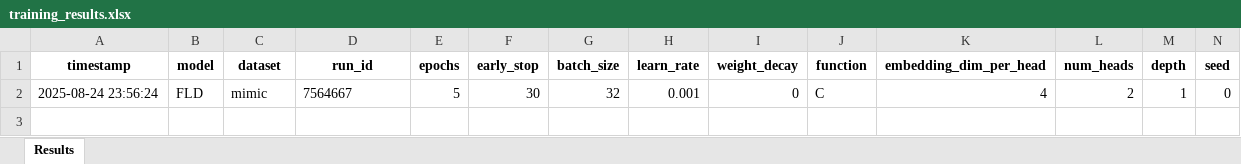
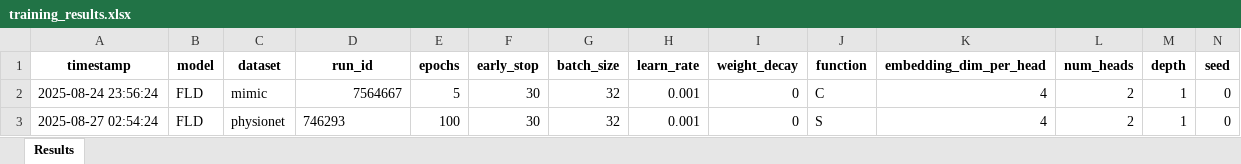
Before and after one commit to yazdanasadi/MasterThesis-1, an Excel workbook: FLD/results/training_results.xlsx, sheet Results, drawn as a sheet; only a part is shown; values as stored, in another font and other column widths than the file's, no borders; rows hold the shown columns only; the diff names each change by its address in the sheet, - before the commit and + after, or states it on an @@ line.

```diff
--- a/FLD/results/training_results.xlsx (sheet Results)
+++ b/FLD/results/training_results.xlsx (sheet Results)
-D2 alignment: left
+D2 alignment: right
+row 3: 2025-08-27 02:54:24 | FLD | physionet | 746293 | 100 | 30 | 32 | 0.001 | 0 | S | 4 | 2 | 1 | 0
```
Also changed, not shown: FLD_ICC/results/training_results.xlsx, Grafiti/results/training_results.xlsx, 14 other files.
